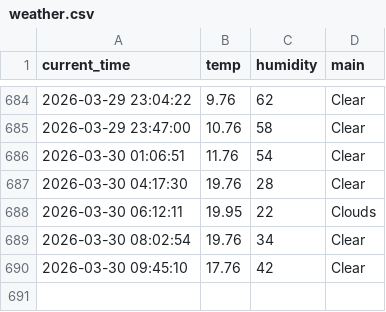
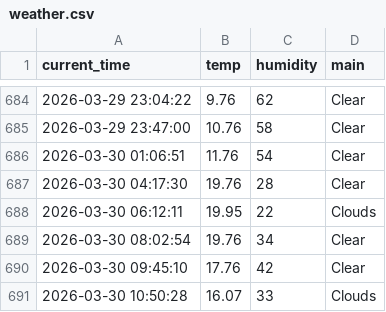
Before and after one commit to dla0257-sudo/weather_5m, a CSV file: weather.csv, drawn as a sheet; only a part is shown, gaps mark what is left out; the diff names each change by its address in the sheet, - before the commit and + after, or states it on an @@ line.

```diff
--- a/weather.csv
+++ b/weather.csv
+row 691: 2026-03-30 10:50:28 | 16.07 | 33 | Clouds
```
